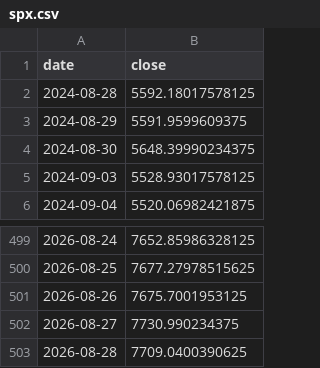
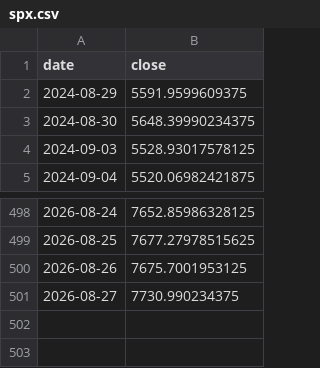
Before and after one commit to hatkohei0611-design/market-monitor, a CSV file: data/spx.csv, drawn as a sheet; only a part is shown, gaps mark what is left out; the diff names each change by its address in the sheet, - before the commit and + after, or states it on an @@ line.

```diff
--- a/data/spx.csv
+++ b/data/spx.csv
-row 2: 2024-08-28 | 5592.18017578125
-row 503: 2026-08-28 | 7709.0400390625
```
Also changed, not shown: data/breadth_daily.csv, data/insider_daily.csv, 7 other files.
